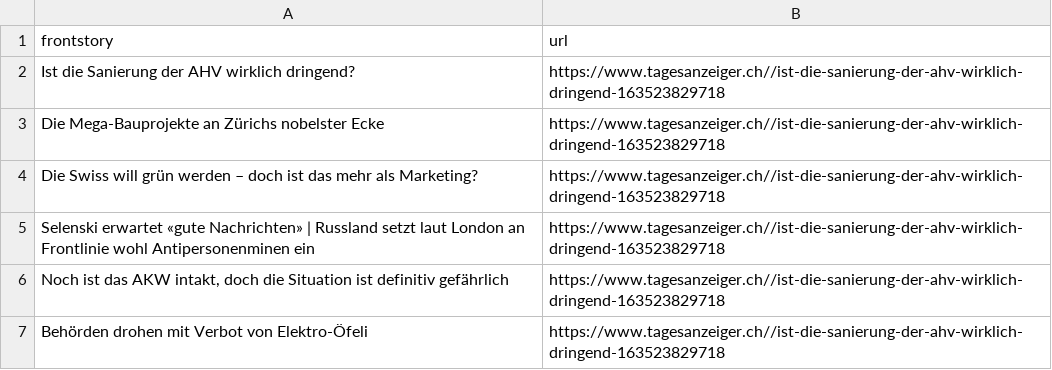
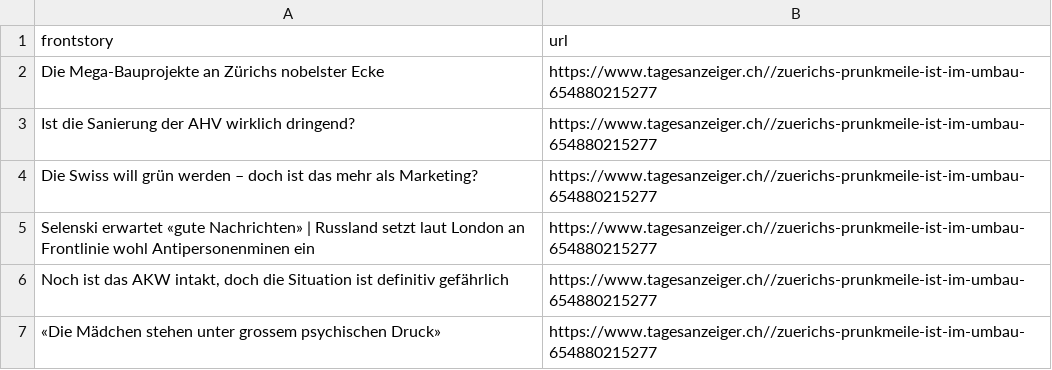
Before and after one commit to ErichBuergler/automatic-scraper-tagesanzeiger, a CSV file: tagesanzeiger.csv, drawn as a sheet.

```diff
--- a/tagesanzeiger.csv
+++ b/tagesanzeiger.csv
@@ -1,7 +1,7 @@
 frontstory,url
-Ist die Sanierung der AHV wirklich dringend?,https://www.tagesanzeiger.ch//ist-die-sanierung-der-ahv-wirklich-dringend-163523829718
-Die Mega-Bauprojekte an Zürichs nobelster Ecke,https://www.tagesanzeiger.ch//ist-die-sanierung-der-ahv-wirklich-dringend-163523829718
-Die Swiss will grün werden – doch ist das mehr als Marketing? ,https://www.tagesanzeiger.ch//ist-die-sanierung-der-ahv-wirklich-dringend-163523829718
-Selenski erwartet «gute Nachrichten» | Russland setzt laut London an Frontlinie wohl Antipersonenminen ein,https://www.tagesanzeiger.ch//ist-die-sanierung-der-ahv-wirklich-dringend-163523829718
-"Noch ist das AKW intakt, doch die Situation ist definitiv gefährlich",https://www.tagesanzeiger.ch//ist-die-sanierung-der-ahv-wirklich-dringend-163523829718
-Behörden drohen mit Verbot von Elektro-Öfeli,https://www.tagesanzeiger.ch//ist-die-sanierung-der-ahv-wirklich-dringend-163523829718
+Die Mega-Bauprojekte an Zürichs nobelster Ecke,https://www.tagesanzeiger.ch//zuerichs-prunkmeile-ist-im-umbau-654880215277
+Ist die Sanierung der AHV wirklich dringend?,https://www.tagesanzeiger.ch//zuerichs-prunkmeile-ist-im-umbau-654880215277
+Die Swiss will grün werden – doch ist das mehr als Marketing? ,https://www.tagesanzeiger.ch//zuerichs-prunkmeile-ist-im-umbau-654880215277
+Selenski erwartet «gute Nachrichten» | Russland setzt laut London an Frontlinie wohl Antipersonenminen ein,https://www.tagesanzeiger.ch//zuerichs-prunkmeile-ist-im-umbau-654880215277
+"Noch ist das AKW intakt, doch die Situation ist definitiv gefährlich",https://www.tagesanzeiger.ch//zuerichs-prunkmeile-ist-im-umbau-654880215277
+«Die Mädchen stehen unter grossem psychischen Druck»,https://www.tagesanzeiger.ch//zuerichs-prunkmeile-ist-im-umbau-654880215277
```
